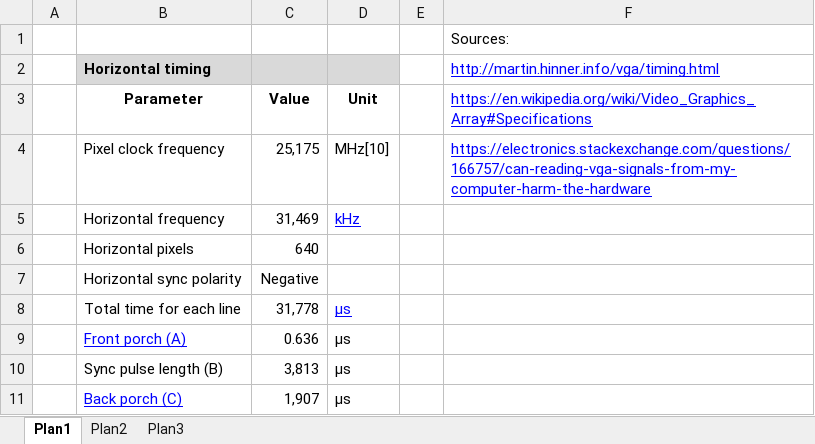
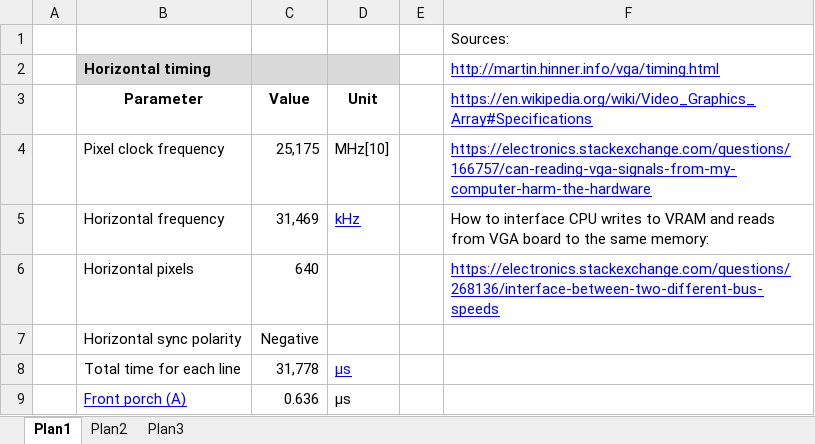
Before and after one commit to albs-br/jaca, an Excel workbook: 2nd gen - 8 bit cpu/VGA spec.xlsx, sheet Plan1, drawn as a sheet; only a part is shown; the shorter side is filled out with more unchanged rows; values as stored, in another font and other column widths than the file's, no borders; charts and pictures not drawn; the diff names each change by its address in the sheet, - before the commit and + after, or states it on an @@ line.

Commit message:
Small change in VGA docs

```diff
--- a/2nd gen - 8 bit cpu/VGA spec.xlsx (sheet Plan1)
+++ b/2nd gen - 8 bit cpu/VGA spec.xlsx (sheet Plan1)
-F5: (empty)
+F5: How to interface CPU writes to VRAM and reads from VGA board to the same memory:
-F6: (empty)
+F6: https://electronics.stackexchange.com/questions/268136/interface-between-two-different-bus-speeds
```
Also changed, not shown: charts or pictures.
